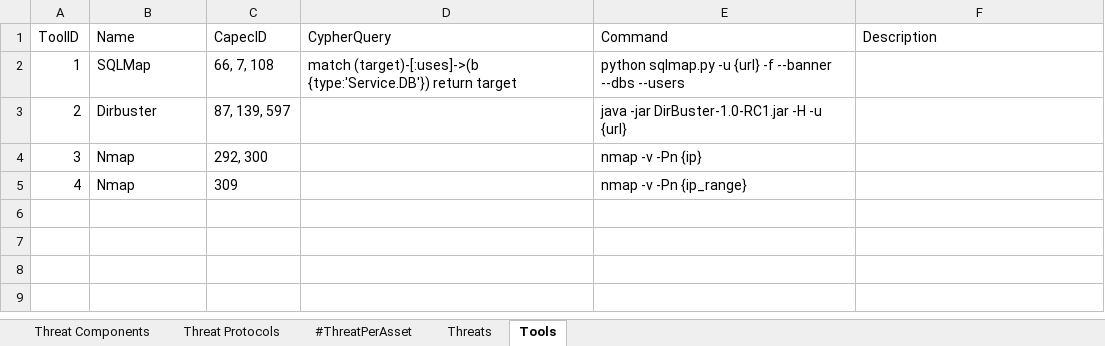
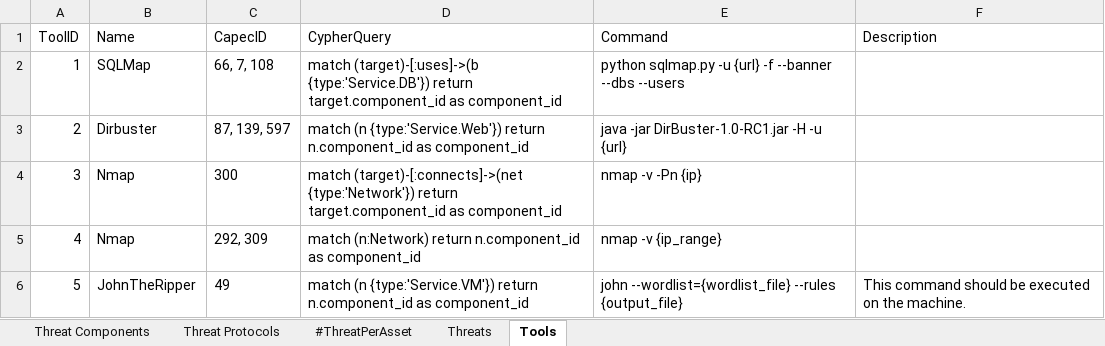
Before and after one commit to fefox97/AutomaticAttackPlanGenerator, an Excel workbook: apps/static/assets/dbs/ThreatCatalogComplete.xlsx, sheet Tools, drawn as a sheet; values as stored, in another font and other column widths than the file's, no borders; table styles not drawn; the diff names each change by its address in the sheet, - before the commit and + after, or states it on an @@ line.

Commit message:
Aggiunto controllo sul macm per stabilire se un tool è applicabile

```diff
--- a/apps/static/assets/dbs/ThreatCatalogComplete.xlsx (sheet Tools)
+++ b/apps/static/assets/dbs/ThreatCatalogComplete.xlsx (sheet Tools)
-D2 (CypherQuery): …{type:'Service.DB'}) return target
+D2 (CypherQuery): …{type:'Service.DB'}) return target.component_id as component_id
-D3 (CypherQuery): (empty)
+D3 (CypherQuery): match (n {type:'Service.Web'}) return n.component_id as component_id
-C4 (CapecID): 292, 300
+C4 (CapecID): 300
-D4 (CypherQuery): (empty)
+D4 (CypherQuery): match (target)-[:connects]->(net {type:'Network'}) return target.component_id as component_id
-C5 (CapecID): 309
+C5 (CapecID): 292, 309
-D5 (CypherQuery): (empty)
+D5 (CypherQuery): match (n:Network) return n.component_id as component_id
-E5 (Command): nmap -v -Pn {ip_range}
+E5 (Command): nmap -v {ip_range}
+row 6: 5 | JohnTheRipper | 49 | match (n {type:'Service.VM'}) return n.component_id as component_id | john --wordlist={wordlist_file} --rules {output_file} | This command should be executed on the machine.
```
Also changed, not shown: sheet Threat Components, formulas that keep their value, hidden cells, 2 other files.
